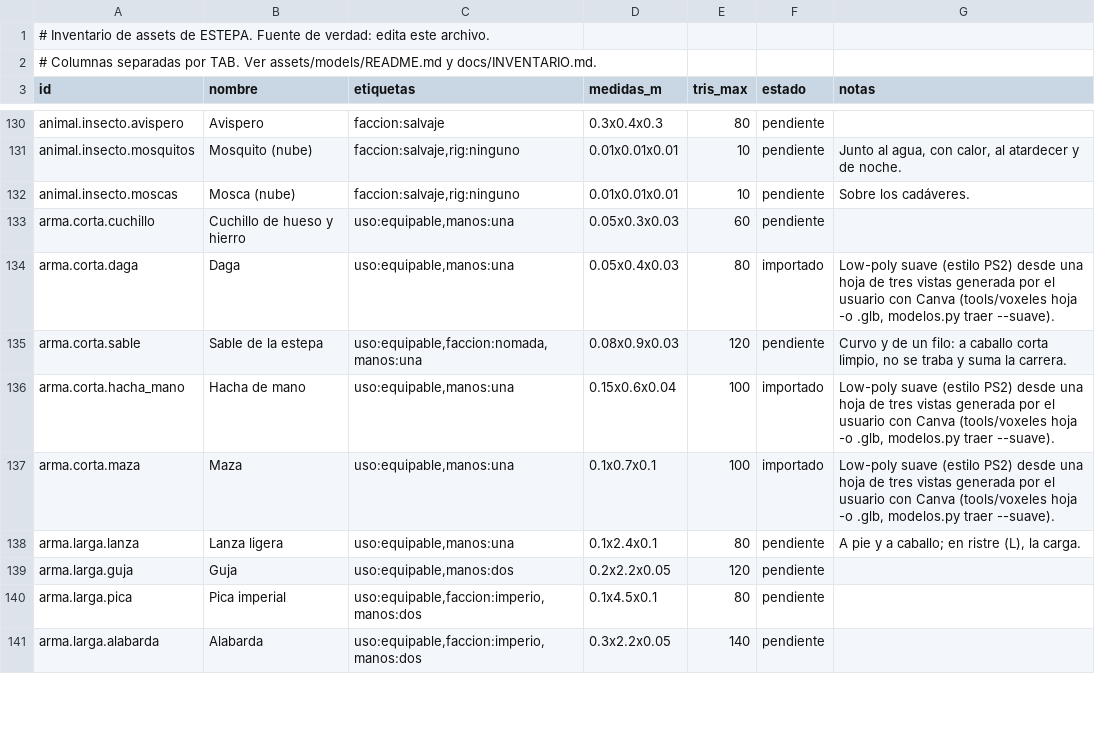
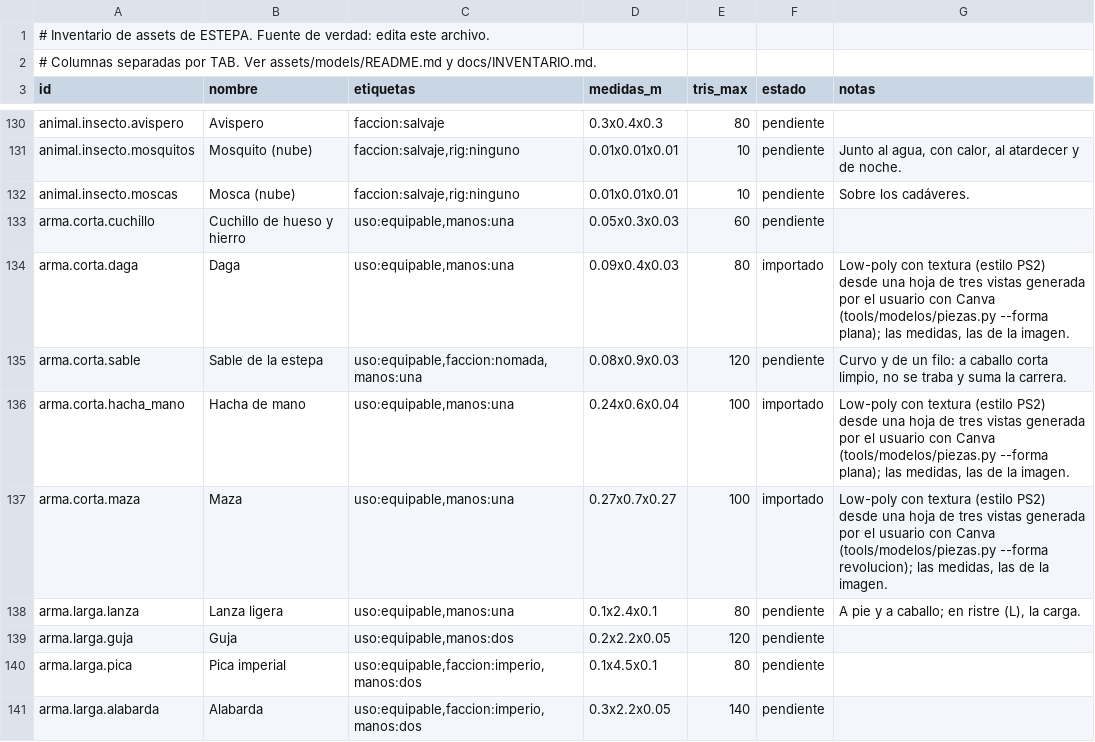
Before and after one commit to amaturanas-sys/Scavenger, a TSV file: assets/inventario.tsv, drawn as a sheet; only a part is shown, gaps mark what is left out; the diff covers the shown part only.

```diff
--- a/assets/inventario.tsv
+++ b/assets/inventario.tsv
@@ -133,6 +133,6 @@ animal.insecto.moscas	Mosca (nube)	faccion:salvaje,rig:ninguno	0.01x0.01x0.01	10
 arma.corta.cuchillo	Cuchillo de hueso y hierro	uso:equipable,manos:una	0.05x0.3x0.03	60	pendiente	
-arma.corta.daga	Daga	uso:equipable,manos:una	0.05x0.4x0.03	80	importado	Low-poly suave (estilo PS2) desde una hoja de tres vistas generada por el usuario con Canva (tools/voxeles hoja -o .glb, modelos.py traer --suave).
+arma.corta.daga	Daga	uso:equipable,manos:una	0.09x0.4x0.03	80	importado	Low-poly con textura (estilo PS2) desde una hoja de tres vistas generada por el usuario con Canva (tools/modelos/piezas.py --forma plana); las medidas, las de la imagen.
 arma.corta.sable	Sable de la estepa	uso:equipable,faccion:nomada,manos:una	0.08x0.9x0.03	120	pendiente	Curvo y de un filo: a caballo corta limpio, no se traba y suma la carrera.
-arma.corta.hacha_mano	Hacha de mano	uso:equipable,manos:una	0.15x0.6x0.04	100	importado	Low-poly suave (estilo PS2) desde una hoja de tres vistas generada por el usuario con Canva (tools/voxeles hoja -o .glb, modelos.py traer --suave).
-arma.corta.maza	Maza	uso:equipable,manos:una	0.1x0.7x0.1	100	importado	Low-poly suave (estilo PS2) desde una hoja de tres vistas generada por el usuario con Canva (tools/voxeles hoja -o .glb, modelos.py traer --suave).
+arma.corta.hacha_mano	Hacha de mano	uso:equipable,manos:una	0.24x0.6x0.04	100	importado	Low-poly con textura (estilo PS2) desde una hoja de tres vistas generada por el usuario con Canva (tools/modelos/piezas.py --forma plana); las medidas, las de la imagen.
+arma.corta.maza	Maza	uso:equipable,manos:una	0.27x0.7x0.27	100	importado	Low-poly con textura (estilo PS2) desde una hoja de tres vistas generada por el usuario con Canva (tools/modelos/piezas.py --forma revolucion); las medidas, las de la imagen.
 arma.larga.lanza	Lanza ligera	uso:equipable,manos:una	0.1x2.4x0.1	80	pendiente	A pie y a caballo; en ristre (L), la carga.
```
Also changed, not shown: 8 edited cells elsewhere in this file, 10 other files.
